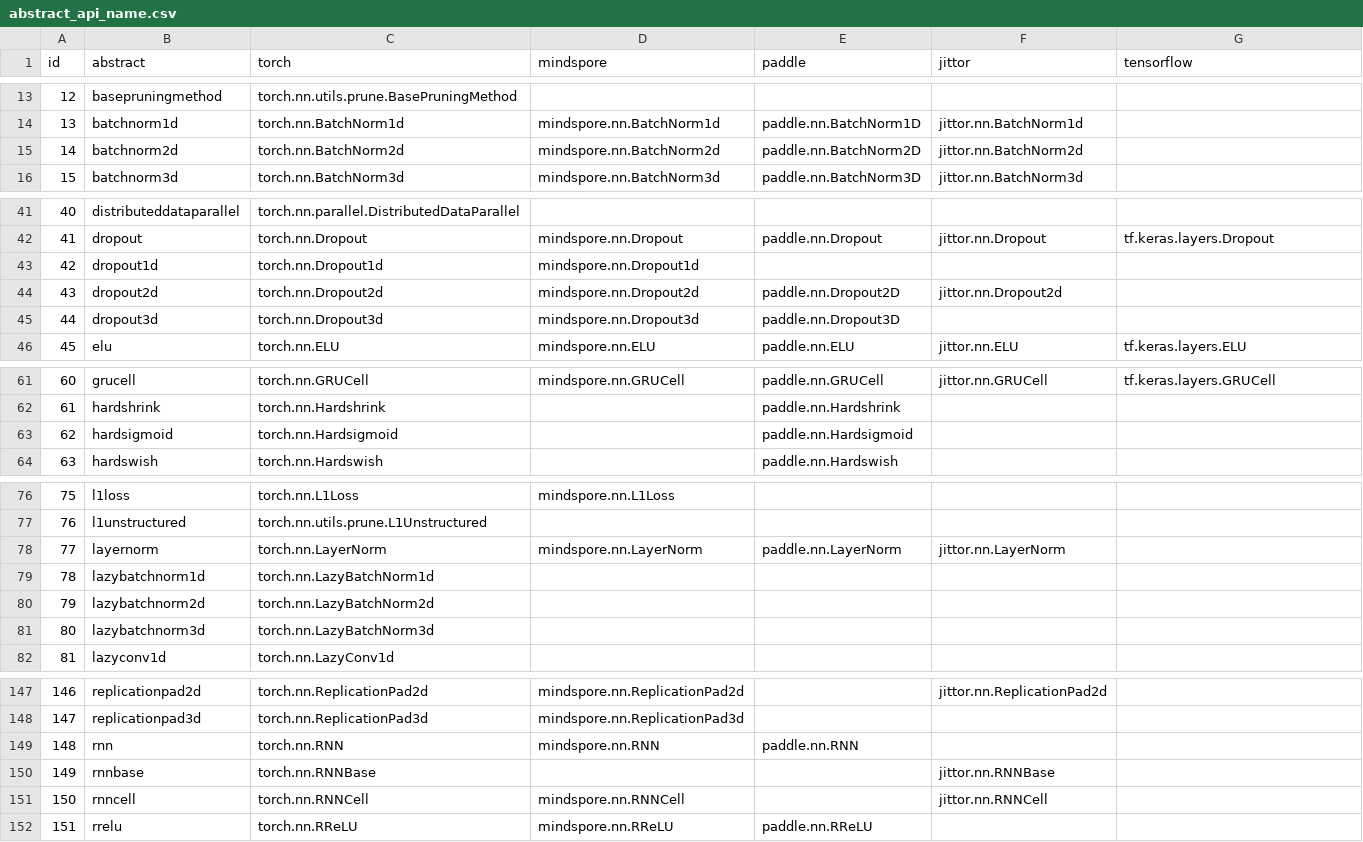
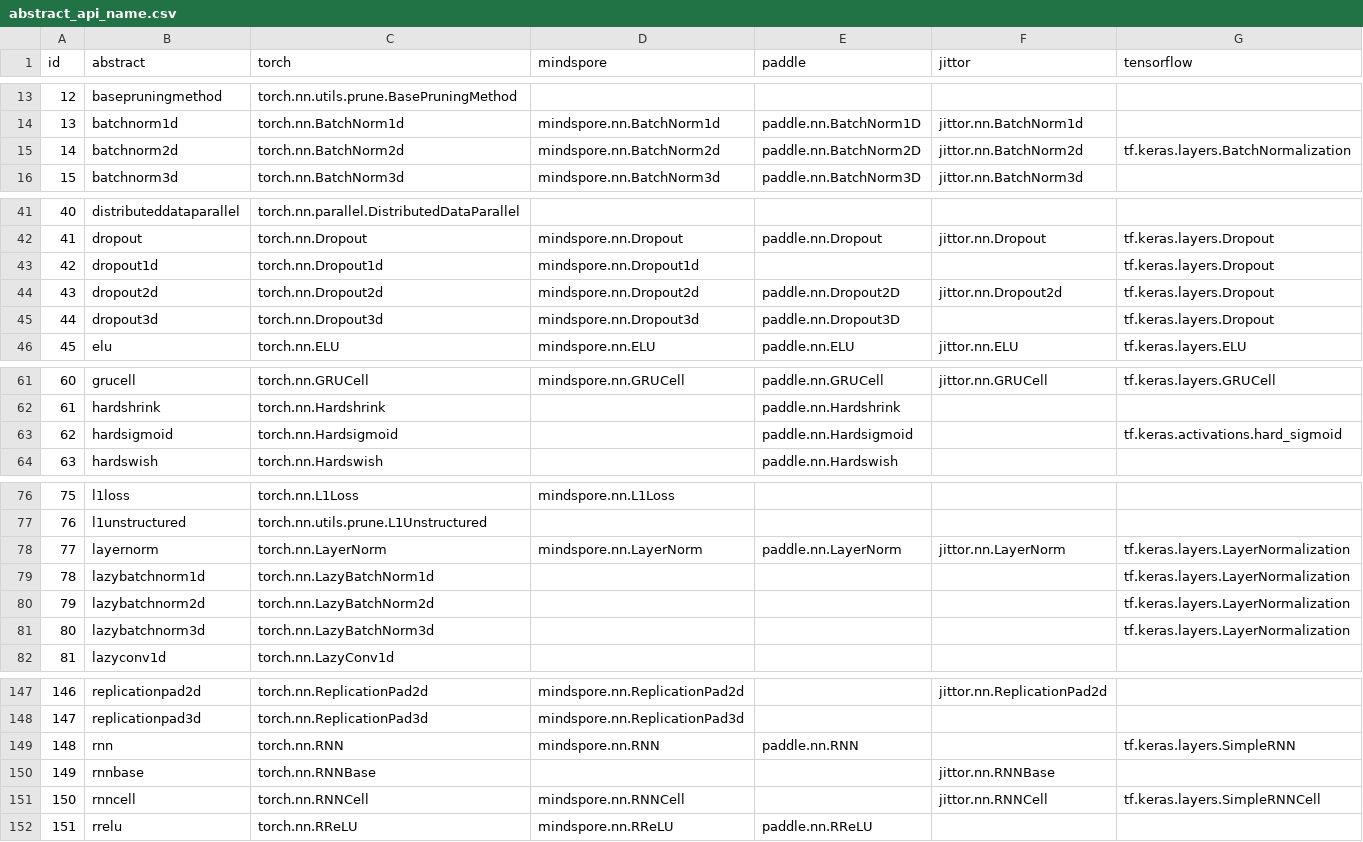
Before and after one commit to LingyueYan-NJU/MoCo_Delta, a CSV file: MoCo_F2/database/abstract/abstract_api_name.csv, drawn as a sheet; only a part is shown, gaps mark what is left out.

```diff
--- a/MoCo_F2/database/abstract/abstract_api_name.csv
+++ b/MoCo_F2/database/abstract/abstract_api_name.csv
@@ -14,3 +14,3 @@ id,abstract,torch,mindspore,paddle,jittor,tensorflow
 13,batchnorm1d,torch.nn.BatchNorm1d,mindspore.nn.BatchNorm1d,paddle.nn.BatchNorm1D,jittor.nn.BatchNorm1d,
-14,batchnorm2d,torch.nn.BatchNorm2d,mindspore.nn.BatchNorm2d,paddle.nn.BatchNorm2D,jittor.nn.BatchNorm2d,
+14,batchnorm2d,torch.nn.BatchNorm2d,mindspore.nn.BatchNorm2d,paddle.nn.BatchNorm2D,jittor.nn.BatchNorm2d,tf.keras.layers.BatchNormalization
 15,batchnorm3d,torch.nn.BatchNorm3d,mindspore.nn.BatchNorm3d,paddle.nn.BatchNorm3D,jittor.nn.BatchNorm3d,
@@ -42,5 +42,5 @@ id,abstract,torch,mindspore,paddle,jittor,tensorflow
 41,dropout,torch.nn.Dropout,mindspore.nn.Dropout,paddle.nn.Dropout,jittor.nn.Dropout,tf.keras.layers.Dropout
-42,dropout1d,torch.nn.Dropout1d,mindspore.nn.Dropout1d,,,
-43,dropout2d,torch.nn.Dropout2d,mindspore.nn.Dropout2d,paddle.nn.Dropout2D,jittor.nn.Dropout2d,
-44,dropout3d,torch.nn.Dropout3d,mindspore.nn.Dropout3d,paddle.nn.Dropout3D,,
+42,dropout1d,torch.nn.Dropout1d,mindspore.nn.Dropout1d,,,tf.keras.layers.Dropout
+43,dropout2d,torch.nn.Dropout2d,mindspore.nn.Dropout2d,paddle.nn.Dropout2D,jittor.nn.Dropout2d,tf.keras.layers.Dropout
+44,dropout3d,torch.nn.Dropout3d,mindspore.nn.Dropout3d,paddle.nn.Dropout3D,,tf.keras.layers.Dropout
 45,elu,torch.nn.ELU,mindspore.nn.ELU,paddle.nn.ELU,jittor.nn.ELU,tf.keras.layers.ELU
@@ -62,3 +62,3 @@ id,abstract,torch,mindspore,paddle,jittor,tensorflow
 61,hardshrink,torch.nn.Hardshrink,,paddle.nn.Hardshrink,,
-62,hardsigmoid,torch.nn.Hardsigmoid,,paddle.nn.Hardsigmoid,,
+62,hardsigmoid,torch.nn.Hardsigmoid,,paddle.nn.Hardsigmoid,,tf.keras.activations.hard_sigmoid
 63,hardswish,torch.nn.Hardswish,,paddle.nn.Hardswish,,
@@ -77,6 +77,6 @@ id,abstract,torch,mindspore,paddle,jittor,tensorflow
 76,l1unstructured,torch.nn.utils.prune.L1Unstructured,,,,
-77,layernorm,torch.nn.LayerNorm,mindspore.nn.LayerNorm,paddle.nn.LayerNorm,jittor.nn.LayerNorm,
-78,lazybatchnorm1d,torch.nn.LazyBatchNorm1d,,,,
-79,lazybatchnorm2d,torch.nn.LazyBatchNorm2d,,,,
-80,lazybatchnorm3d,torch.nn.LazyBatchNorm3d,,,,
+77,layernorm,torch.nn.LayerNorm,mindspore.nn.LayerNorm,paddle.nn.LayerNorm,jittor.nn.LayerNorm,tf.keras.layers.LayerNormalization
+78,lazybatchnorm1d,torch.nn.LazyBatchNorm1d,,,,tf.keras.layers.LayerNormalization
+79,lazybatchnorm2d,torch.nn.LazyBatchNorm2d,,,,tf.keras.layers.LayerNormalization
+80,lazybatchnorm3d,torch.nn.LazyBatchNorm3d,,,,tf.keras.layers.LayerNormalization
 81,lazyconv1d,torch.nn.LazyConv1d,,,,
@@ -148,5 +148,5 @@ id,abstract,torch,mindspore,paddle,jittor,tensorflow
 147,replicationpad3d,torch.nn.ReplicationPad3d,mindspore.nn.ReplicationPad3d,,,
-148,rnn,torch.nn.RNN,mindspore.nn.RNN,paddle.nn.RNN,,
+148,rnn,torch.nn.RNN,mindspore.nn.RNN,paddle.nn.RNN,,tf.keras.layers.SimpleRNN
 149,rnnbase,torch.nn.RNNBase,,,jittor.nn.RNNBase,
-150,rnncell,torch.nn.RNNCell,mindspore.nn.RNNCell,,jittor.nn.RNNCell,
+150,rnncell,torch.nn.RNNCell,mindspore.nn.RNNCell,,jittor.nn.RNNCell,tf.keras.layers.SimpleRNNCell
 151,rrelu,torch.nn.RReLU,mindspore.nn.RReLU,paddle.nn.RReLU,,
```
Also changed, not shown: 1 other file.
